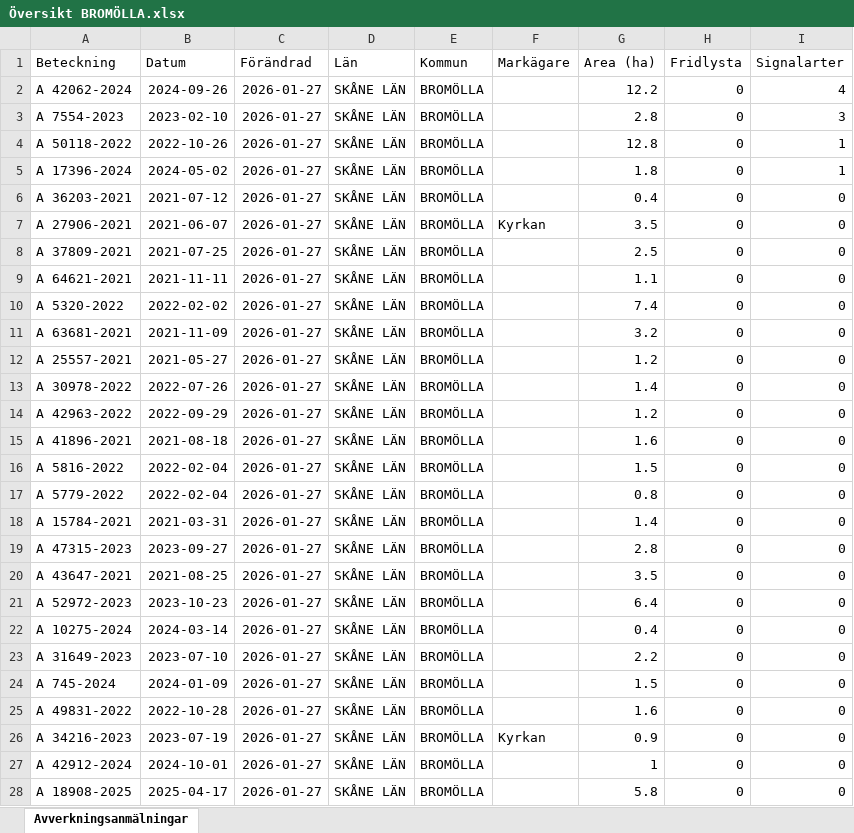
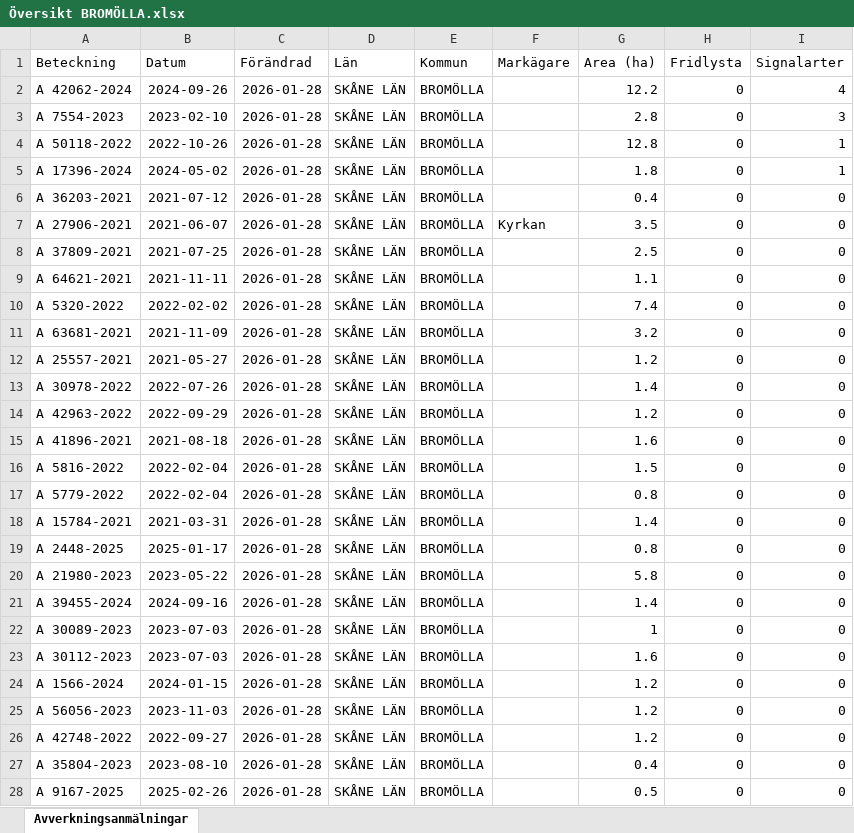
Before and after one commit to klasma/Logging_1272, an Excel workbook: Översikt BROMÖLLA.xlsx, sheet Avverkningsanmälningar, drawn as a sheet; only a part is shown; values as stored, in another font and other column widths than the file's, no borders; the diff covers the shown part only; the diff names each change by its address in the sheet, - before the commit and + after, or states it on an @@ line.

```diff
--- a/Översikt BROMÖLLA.xlsx (sheet Avverkningsanmälningar)
+++ b/Översikt BROMÖLLA.xlsx (sheet Avverkningsanmälningar)
-C2:C28 (Förändrad): 2026-01-27
+C2:C28 (Förändrad): 2026-01-28
-A19 (Beteckning): A 47315-2023
+A19 (Beteckning): A 2448-2025
-B19 (Datum): 2023-09-27
+B19 (Datum): 2025-01-17
-G19 (Area (ha)): 2.8
+G19 (Area (ha)): 0.8
-A20 (Beteckning): A 43647-2021
+A20 (Beteckning): A 21980-2023
-B20 (Datum): 2021-08-25
+B20 (Datum): 2023-05-22
-G20 (Area (ha)): 3.5
+G20 (Area (ha)): 5.8
-A21 (Beteckning): A 52972-2023
+A21 (Beteckning): A 39455-2024
-B21 (Datum): 2023-10-23
+B21 (Datum): 2024-09-16
-G21 (Area (ha)): 6.4
+G21 (Area (ha)): 1.4
-A22 (Beteckning): A 10275-2024
+A22 (Beteckning): A 30089-2023
-B22 (Datum): 2024-03-14
+B22 (Datum): 2023-07-03
-G22 (Area (ha)): 0.4
+G22 (Area (ha)): 1
-A23 (Beteckning): A 31649-2023
+A23 (Beteckning): A 30112-2023
-B23 (Datum): 2023-07-10
+B23 (Datum): 2023-07-03
-G23 (Area (ha)): 2.2
+G23 (Area (ha)): 1.6
-A24 (Beteckning): A 745-2024
+A24 (Beteckning): A 1566-2024
-B24 (Datum): 2024-01-09
+B24 (Datum): 2024-01-15
-G24 (Area (ha)): 1.5
+G24 (Area (ha)): 1.2
-A25 (Beteckning): A 49831-2022
+A25 (Beteckning): A 56056-2023
-B25 (Datum): 2022-10-28
+B25 (Datum): 2023-11-03
-G25 (Area (ha)): 1.6
+G25 (Area (ha)): 1.2
-A26 (Beteckning): A 34216-2023
+A26 (Beteckning): A 42748-2022
-B26 (Datum): 2023-07-19
+B26 (Datum): 2022-09-27
-F26 (Markägare): Kyrkan
+F26 (Markägare): (empty)
-G26 (Area (ha)): 0.9
+G26 (Area (ha)): 1.2
-A27 (Beteckning): A 42912-2024
+A27 (Beteckning): A 35804-2023
-B27 (Datum): 2024-10-01
+B27 (Datum): 2023-08-10
-G27 (Area (ha)): 1
+G27 (Area (ha)): 0.4
-A28 (Beteckning): A 18908-2025
+A28 (Beteckning): A 9167-2025
-B28 (Datum): 2025-04-17
+B28 (Datum): 2025-02-26
-G28 (Area (ha)): 5.8
+G28 (Area (ha)): 0.5
```
Also changed, not shown: 275 edited cells elsewhere in this sheet, artfynd/A 17396-2024 artfynd.xlsx, artfynd/A 42062-2024 artfynd.xlsx, 23 other files.
